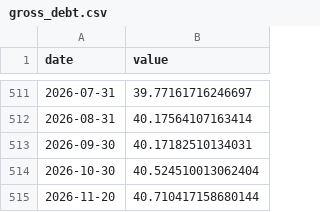
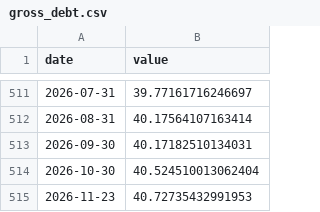
Before and after one commit to josephwroot/Econ-dashboard, a CSV file: data/csv/gross_debt.csv, drawn as a sheet; only a part is shown, gaps mark what is left out; removed rows and columns are numbered as before the commit, all else as after; the diff names each change by its address in the sheet, - before the commit and + after, or states it on an @@ line.

Commit message:
data: 2026-11-24 22:15Z

```diff
--- a/data/csv/gross_debt.csv
+++ b/data/csv/gross_debt.csv
-row 515: 2026-11-20 | 40.710417158680144
+row 515: 2026-11-23 | 40.72735432991953
```
Also changed, not shown: 2 other files.
